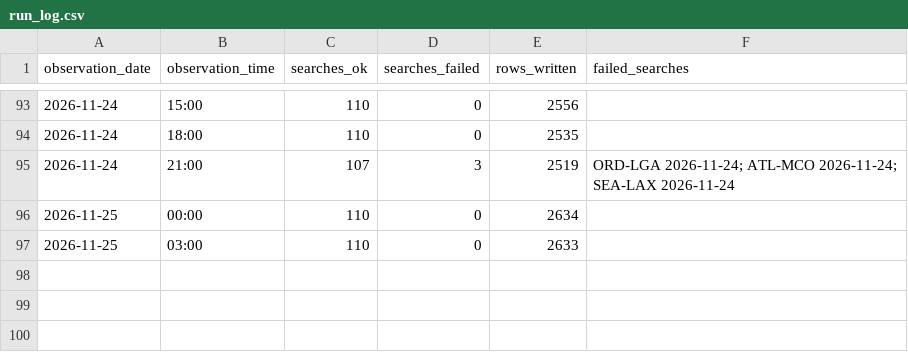
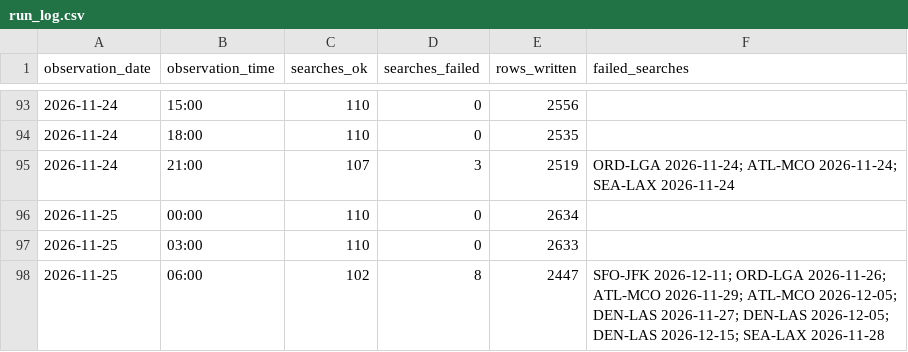
Before and after one commit to avaiwashita1/flight-price-tracker, a CSV file: data/run_log.csv, drawn as a sheet; only a part is shown, gaps mark what is left out; the diff names each change by its address in the sheet, - before the commit and + after, or states it on an @@ line.

Commit message:
Add observations 2026-11-25 14:27

```diff
--- a/data/run_log.csv
+++ b/data/run_log.csv
+row 98: 2026-11-25 | 06:00 | 102 | 8 | 2447 | SFO-JFK 2026-12-11; ORD-LGA 2026-11-26; ATL-MCO 2026-11-29; ATL-MCO 2026-12-05; DEN-LAS 2026-11-27; DEN-LAS 2026-12-05; DEN-LAS 2026-12-15; SEA-LAX 2026-11-28
```
Also changed, not shown: 1 other file.
